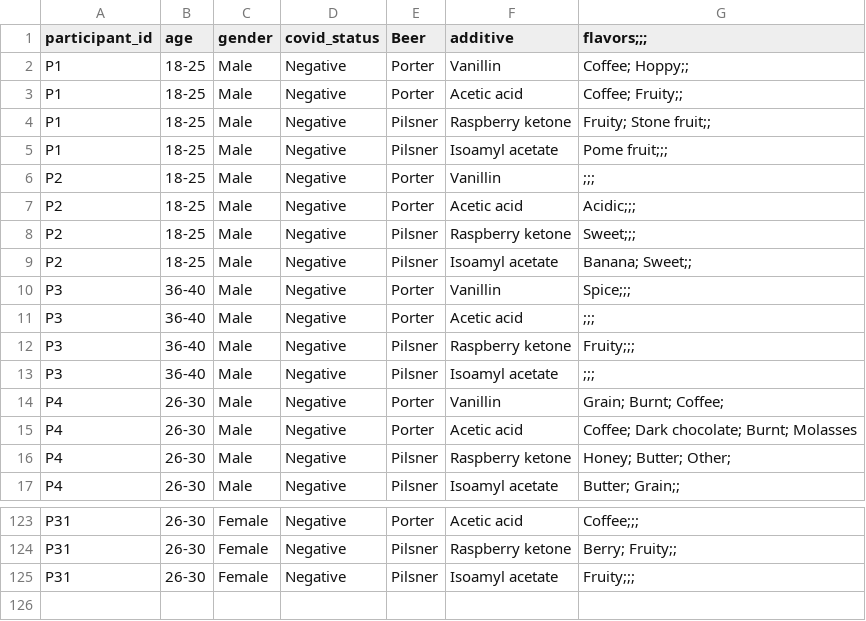
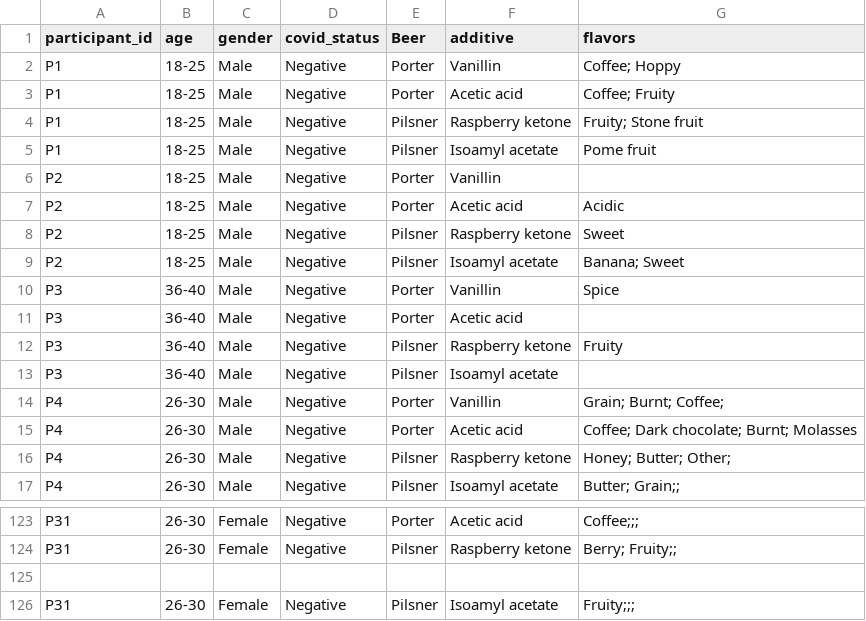
Before and after one commit to sarasivertsen/msc-thesis-sivertsen, a CSV file: datasets/flavor description datasets/fd_long.csv, drawn as a sheet; only a part is shown, gaps mark what is left out.

Commit message:
Update fd_long.csv

```diff
--- a/datasets/flavor description datasets/fd_long.csv
+++ b/datasets/flavor description datasets/fd_long.csv
@@ -1,14 +1,14 @@
-participant_id,age,gender,covid_status,Beer,additive,flavors;;;
-P1,18-25,Male,Negative,Porter,Vanillin,Coffee; Hoppy;;
-P1,18-25,Male,Negative,Porter,Acetic acid ,Coffee; Fruity;;
-P1,18-25,Male,Negative,Pilsner,Raspberry ketone,Fruity; Stone fruit;;
-P1,18-25,Male,Negative,Pilsner,Isoamyl acetate ,Pome fruit;;;
-P2,18-25,Male,Negative,Porter,Vanillin,;;;
-P2,18-25,Male,Negative,Porter,Acetic acid ,Acidic;;;
-P2,18-25,Male,Negative,Pilsner,Raspberry ketone,Sweet;;;
-P2,18-25,Male,Negative,Pilsner,Isoamyl acetate ,Banana; Sweet;;
-P3,36-40,Male,Negative,Porter,Vanillin,Spice;;;
-P3,36-40,Male,Negative,Porter,Acetic acid ,;;;
-P3,36-40,Male,Negative,Pilsner,Raspberry ketone,Fruity;;;
-P3,36-40,Male,Negative,Pilsner,Isoamyl acetate ,;;;
+participant_id,age,gender,covid_status,Beer,additive,flavors
+P1,18-25,Male,Negative,Porter,Vanillin,Coffee; Hoppy
+P1,18-25,Male,Negative,Porter,Acetic acid ,Coffee; Fruity
+P1,18-25,Male,Negative,Pilsner,Raspberry ketone,Fruity; Stone fruit
+P1,18-25,Male,Negative,Pilsner,Isoamyl acetate ,Pome fruit
+P2,18-25,Male,Negative,Porter,Vanillin,
+P2,18-25,Male,Negative,Porter,Acetic acid,Acidic
+P2,18-25,Male,Negative,Pilsner,Raspberry ketone,Sweet
+P2,18-25,Male,Negative,Pilsner,Isoamyl acetate ,Banana; Sweet
+P3,36-40,Male,Negative,Porter,Vanillin,Spice
+P3,36-40,Male,Negative,Porter,Acetic acid,
+P3,36-40,Male,Negative,Pilsner,Raspberry ketone,Fruity
+P3,36-40,Male,Negative,Pilsner,Isoamyl acetate,
 P4,26-30,Male,Negative,Porter,Vanillin,Grain; Burnt; Coffee;
@@ -124,2 +124,3 @@ P31,26-30,Female,Negative,Porter,Acetic acid ,Coffee;;;
 P31,26-30,Female,Negative,Pilsner,Raspberry ketone,Berry; Fruity;;
+
 P31,26-30,Female,Negative,Pilsner,Isoamyl acetate ,Fruity;;;
```
